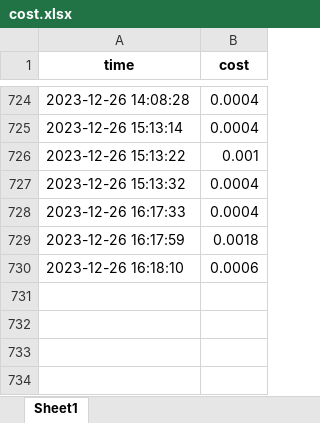
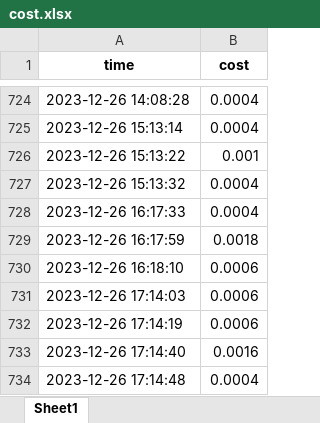
Before and after one commit to TD21forever/RSS-Master, an Excel workbook: resource/cost.xlsx, sheet Sheet1, drawn as a sheet; only a part is shown, gaps mark what is left out; values as stored, in another font and other column widths than the file's, no borders; the diff names each change by its address in the sheet, - before the commit and + after, or states it on an @@ line.

```diff
--- a/resource/cost.xlsx (sheet Sheet1)
+++ b/resource/cost.xlsx (sheet Sheet1)
+row 731: 2023-12-26 17:14:03 | 0.0006
+row 732: 2023-12-26 17:14:19 | 0.0006
+row 733: 2023-12-26 17:14:40 | 0.0016
+row 734: 2023-12-26 17:14:48 | 0.0004
```
Also changed, not shown: 15 other files.
